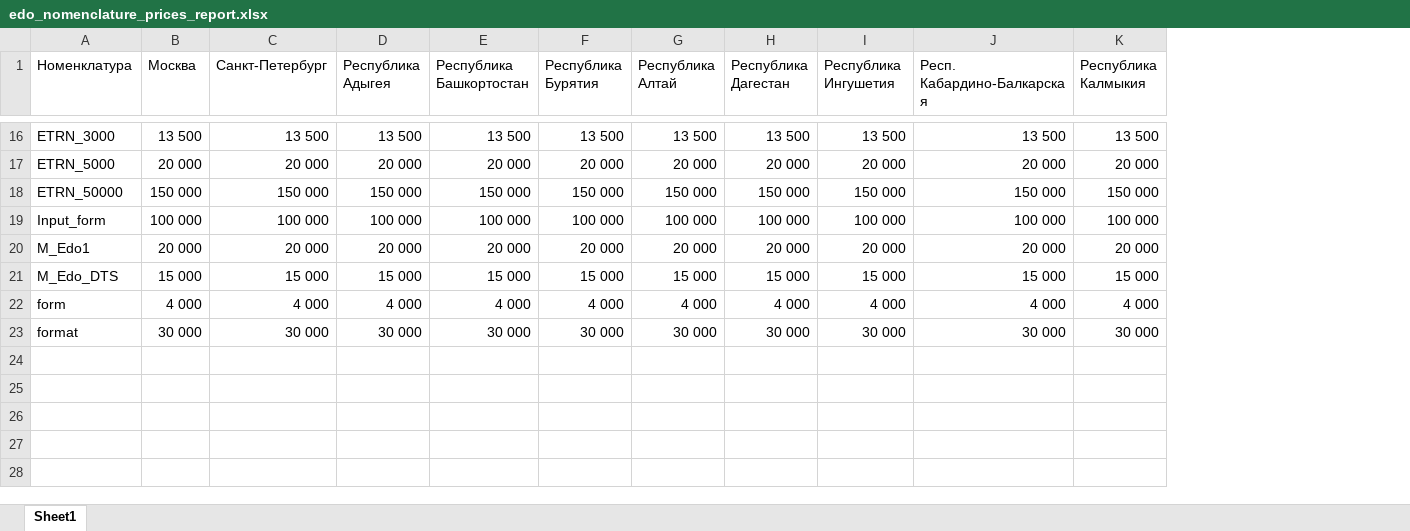
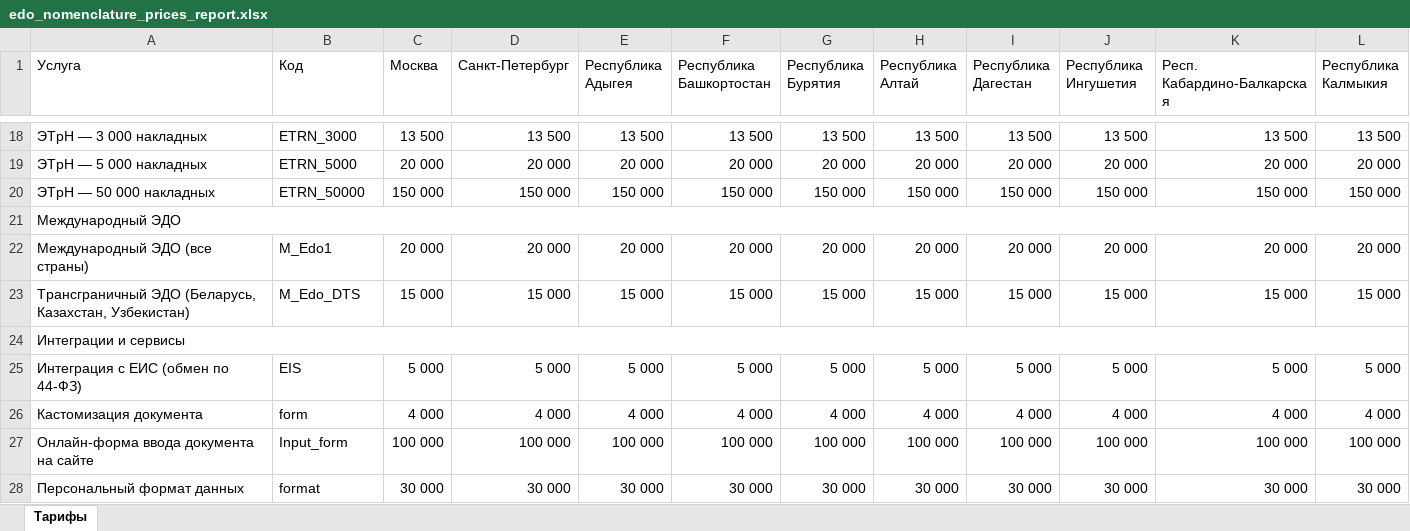
Before and after one commit to dbv111m/sbis-prices2, an Excel workbook: edo_nomenclature_prices_report.xlsx, sheet Тарифы, drawn as a sheet; only a part is shown, gaps mark what is left out; values as stored, in another font and other column widths than the file's, no cell formats; addresses are those after the commit; rows hold the shown columns only; the diff covers the shown part only; the diff names each change by its address in the sheet, - before the commit and + after, or states it on an @@ line.

Commit message:
человекочитаемые отчеты: группы и названия услуг, nomenclature_map.json, имена с сайта при скрапинге, секционный Excel

```diff
--- a/edo_nomenclature_prices_report.xlsx (sheet Тарифы)
+++ b/edo_nomenclature_prices_report.xlsx (sheet Тарифы)
-sheet tab: Sheet1
+sheet tab: Тарифы
+column A (Услуга), rows 18-23: ЭТрН — 3 000 накладных | ЭТрН — 5 000 накладных | ЭТрН — 50 000 накладных | Международный ЭДО | Международный ЭДО (все страны) | Трансграничный ЭДО (Беларусь, Казахстан, Узбекистан); row 26: Кастомизация документа; row 28: Персональный формат данных
-B1: Номенклатура
+B1: Код
-B21 (Код): Input_form
+B21 (Код): (empty)
-C21 (Москва): 100 000
+C21 (Москва): (empty)
-D21 (Санкт-Петербург): 100 000
+D21 (Санкт-Петербург): (empty)
-E21 (Республика Адыгея): 100 000
+E21 (Республика Адыгея): (empty)
-F21 (Республика Башкортостан): 100 000
+F21 (Республика Башкортостан): (empty)
-G21 (Республика Бурятия): 100 000
+G21 (Республика Бурятия): (empty)
-H21 (Республика Алтай): 100 000
+H21 (Республика Алтай): (empty)
-I21 (Республика Дагестан): 100 000
+I21 (Республика Дагестан): (empty)
-J21 (Республика Ингушетия): 100 000
+J21 (Республика Ингушетия): (empty)
-K21 (Респ. Кабардино-Балкарская): 100 000
+K21 (Респ. Кабардино-Балкарская): (empty)
-L21 (Республика Калмыкия): 100 000
+L21 (Республика Калмыкия): (empty)
+row 24: Интеграции и сервисы
@@ row 12 moved to row 25: Интеграция с ЕИС (обмен по 44-ФЗ) @@
+row 27: Онлайн-форма ввода документа на сайте | Input_form | 100 000 | 100 000 | 100 000 | 100 000 | 100 000 | 100 000 | 100 000 | 100 000 | 100 000 | 100 000
```
Also changed, not shown: 3 added rows, 6 moved rows and 171 edited cells elsewhere in this sheet, cell formats, data_exchange_nomenclature_prices_report.xlsx, ereport_nomenclature_prices_report.xlsx, 7 other files.
